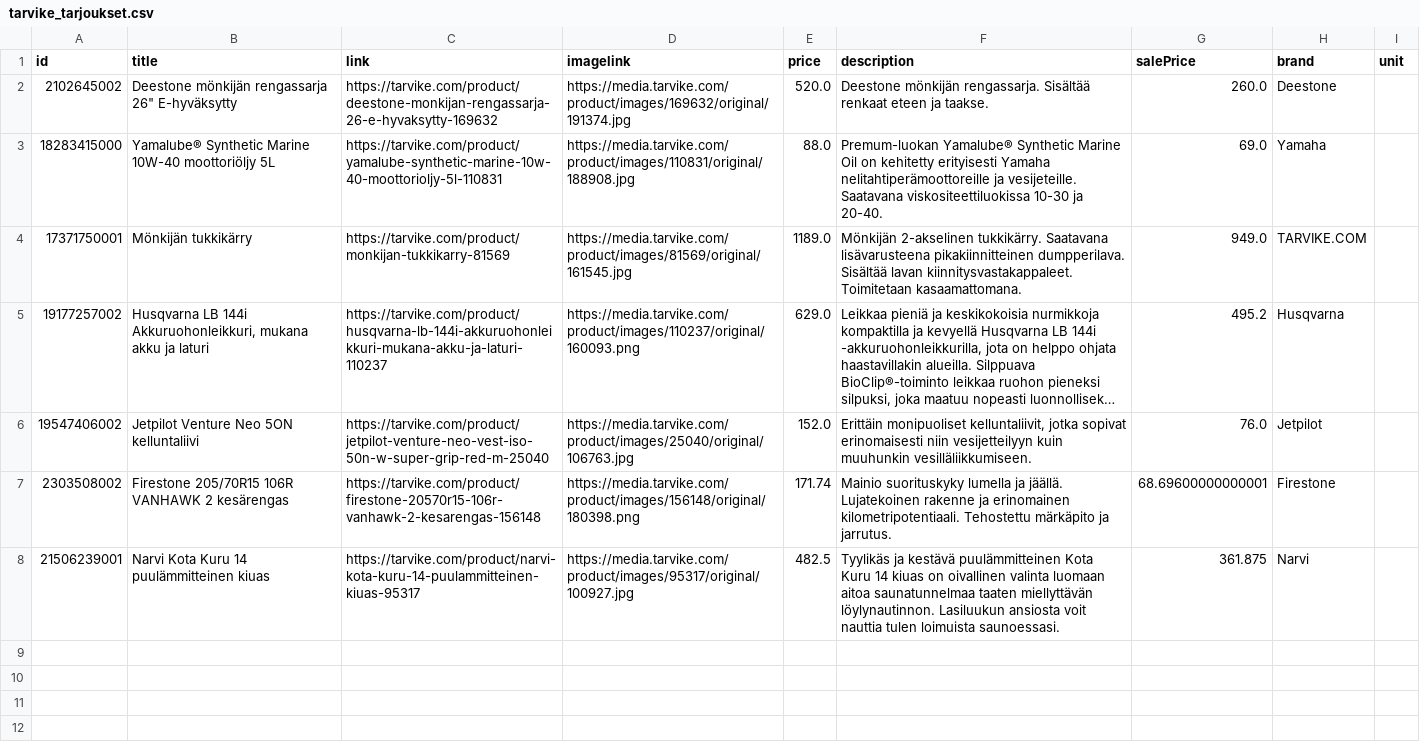
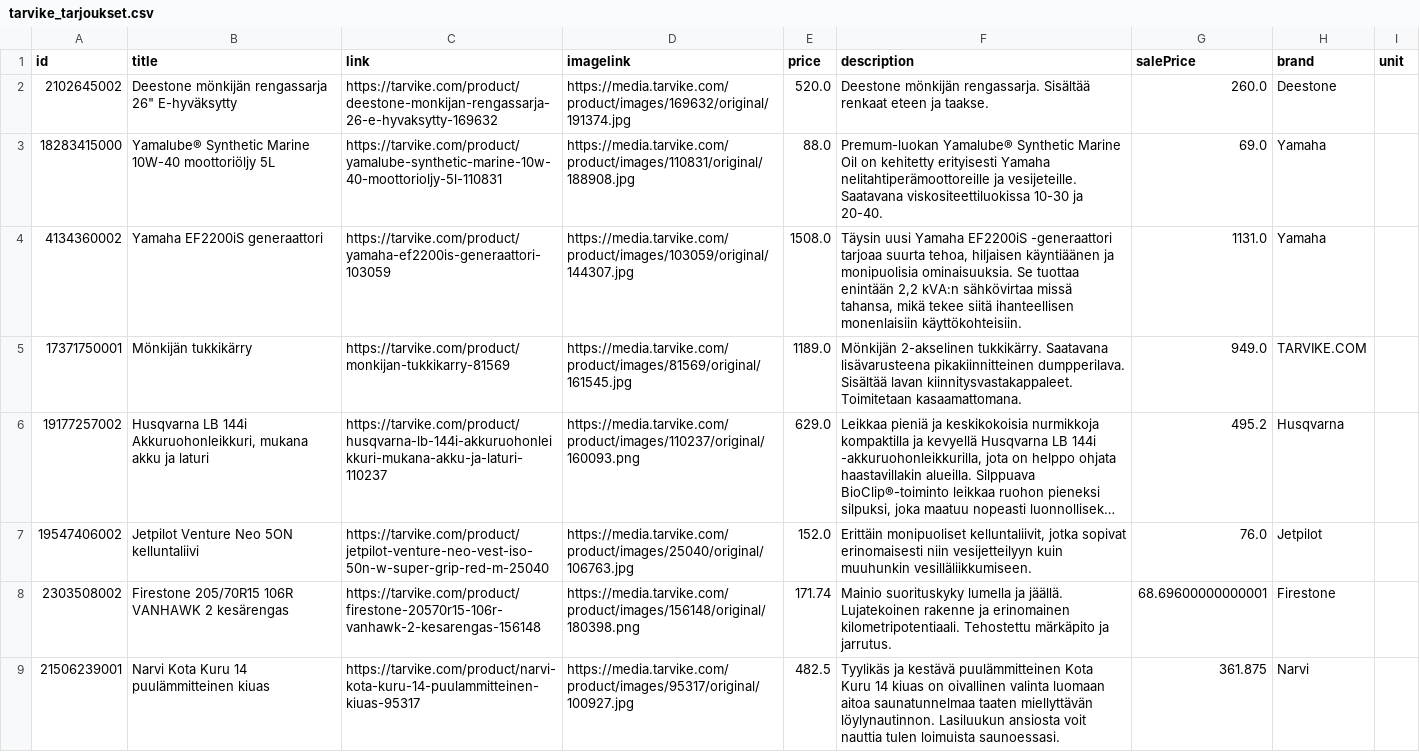
Before and after one commit to TarvikeTT/almadynamo, a CSV file: tarvike_tarjoukset.csv, drawn as a sheet; long unchanged cells end in …; the diff names each change by its address in the sheet, - before the commit and + after, or states it on an @@ line.

```diff
--- a/tarvike_tarjoukset.csv
+++ b/tarvike_tarjoukset.csv
+row 4: 4134360002 | Yamaha EF2200iS generaattori | https://tarvike.com/product/yamaha-ef2200is-generaattori-103059 | https://media.tarvike.com/product/images/103059/original/144307.jpg | 1508.0 | Täysin uusi Yamaha EF2200iS -generaattori tarjoaa suurta tehoa, hiljaisen käyntiäänen ja monipuolisia ominaisuuksia. Se tuottaa enintään 2,2 kVA:n sähkövirtaa missä tahansa, mikä tekee siitä ihanteellisen monenlaisiin käyttökohteisiin. | 1131.0 | Yamaha
```
Also changed, not shown: tarvike_laitetarjoukset.csv, tarvike_tarjoukset_ai.csv.
